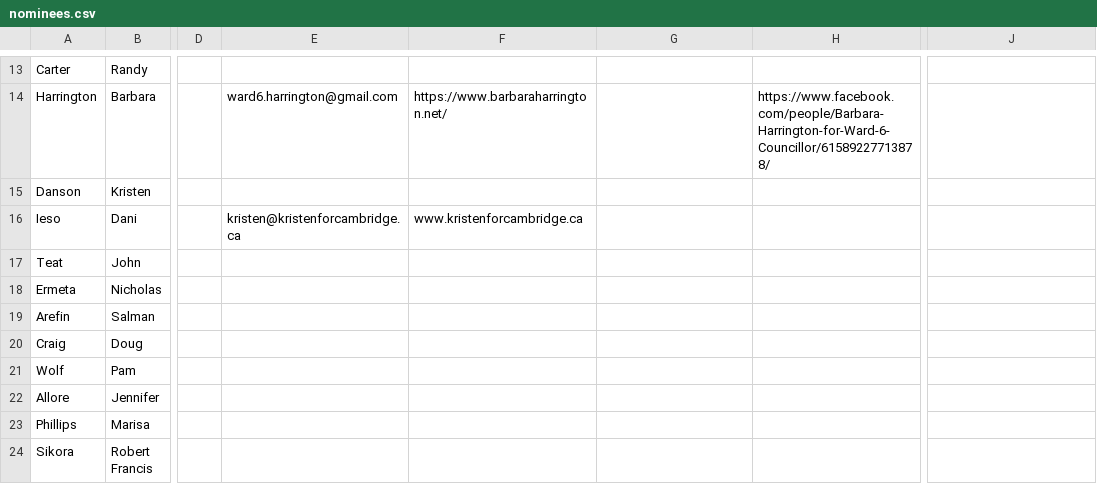
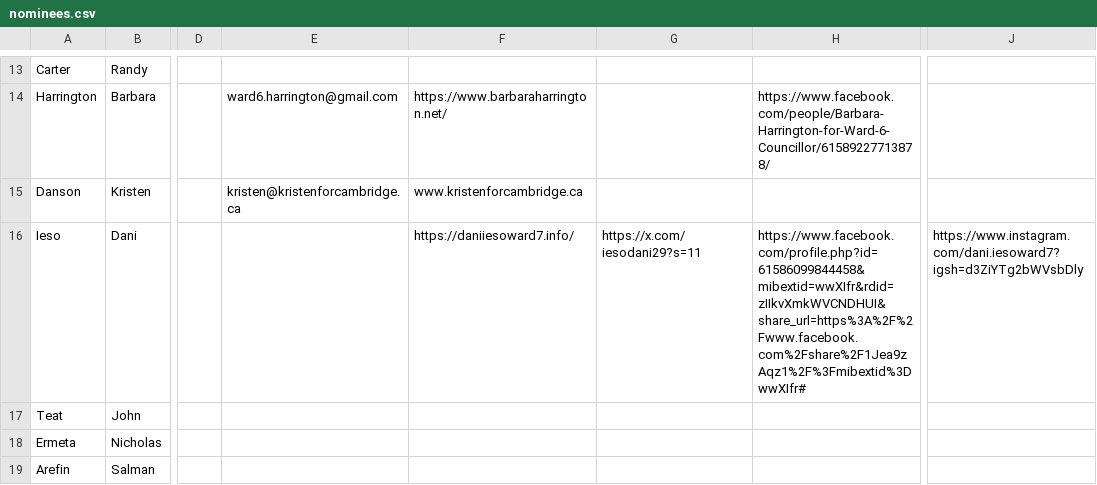
Before and after one commit to CivicTechWR/WRVotesPlaceholder, a CSV file: docs/_data/sync/nominees.csv, drawn as a sheet; only a part is shown, gaps mark what is left out; the shorter side is filled out with more unchanged rows; the diff names each change by its address in the sheet, - before the commit and + after, or states it on an @@ line.

Commit message:
Auto-commit: updated nominees.csv from Google Docs

```diff
--- a/docs/_data/sync/nominees.csv
+++ b/docs/_data/sync/nominees.csv
-E15: (empty)
+E15: kristen@kristenforcambridge.ca
-F15: (empty)
+F15: www.kristenforcambridge.ca
-E16: kristen@kristenforcambridge.ca
+E16: (empty)
-F16: www.kristenforcambridge.ca
+F16: https://daniiesoward7.info/
-G16: (empty)
+G16: https://x.com/iesodani29?s=11
-H16: (empty)
+H16: https://www.facebook.com/profile.php?id=61586099844458&mibextid=wwXIfr&rdid=zIIkvXmkWVCNDHUI&share_url=https%3A%2F%2Fwww.facebook.com%2Fshare%2F1Jea9zAqz1%2F%3Fmibextid%3DwwXIfr#
-J16: (empty)
+J16: https://www.instagram.com/dani.iesoward7?igsh=d3ZiYTg2bWVsbDly
```
